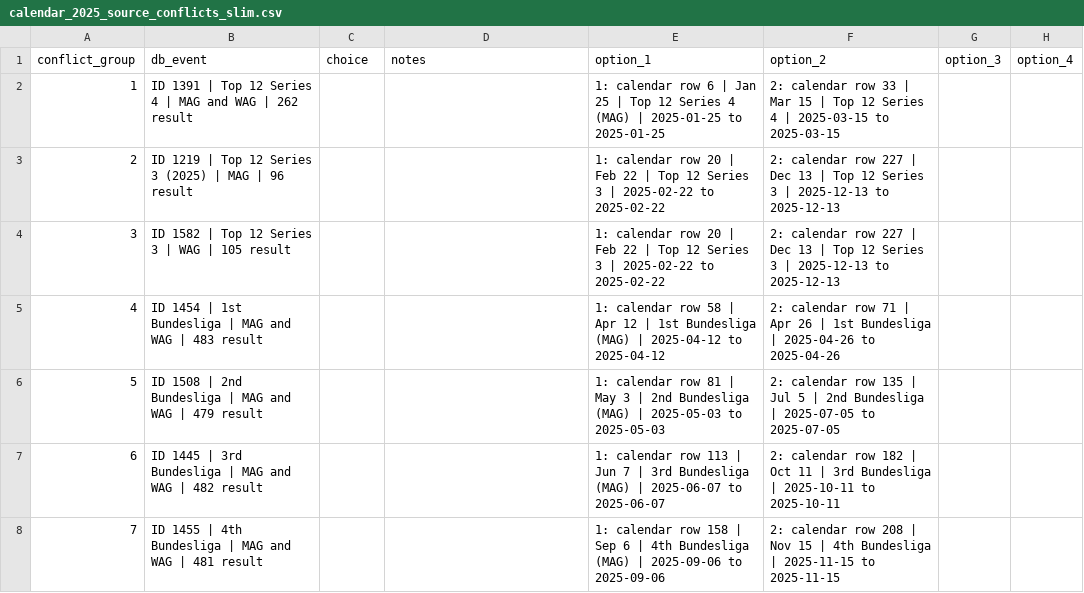
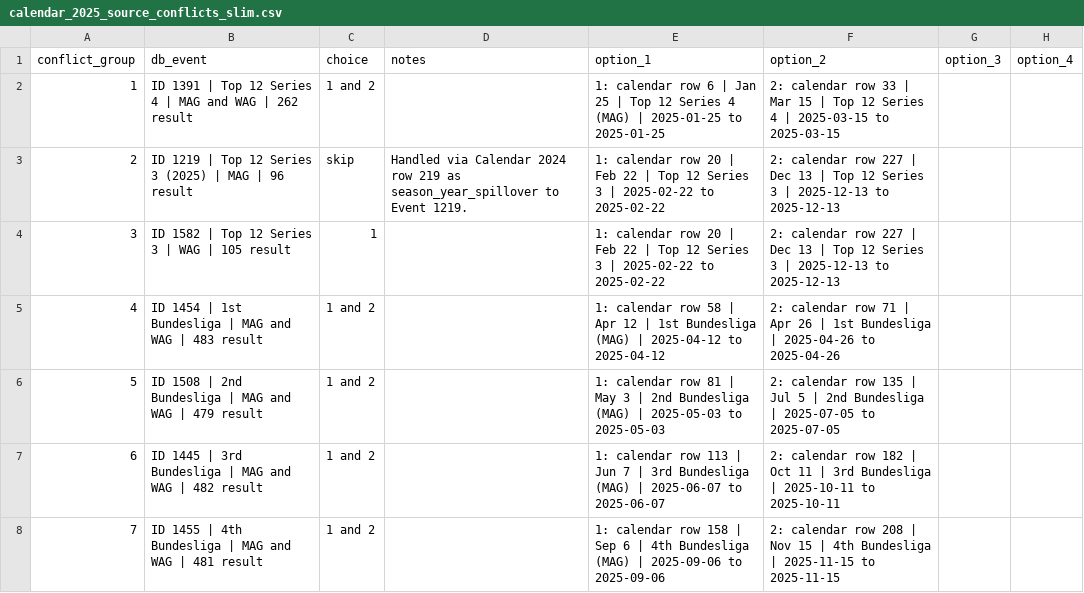
Before and after one commit to patronstefano/LEVERAGE, a CSV file: docs/import_reports/calendar_2025_source_conflicts_slim.csv, drawn as a sheet.

Commit message:
Complete 2025 calendar coverage review

```diff
--- a/docs/import_reports/calendar_2025_source_conflicts_slim.csv
+++ b/docs/import_reports/calendar_2025_source_conflicts_slim.csv
@@ -1,8 +1,8 @@
 conflict_group,db_event,choice,notes,option_1,option_2,option_3,option_4
-1,ID 1391 | Top 12 Series 4 | MAG and WAG | 262 result,,,1: calendar row 6 | Jan 25 | Top 12 Series 4 (MAG) | 2025-01-25 to 2025-01-25,2: calendar row 33 | Mar 15 | Top 12 Series 4 | 2025-03-15 to 2025-03-15,,
-2,ID 1219 | Top 12 Series 3 (2025) | MAG | 96 result,,,1: calendar row 20 | Feb 22 | Top 12 Series 3 | 2025-02-22 to 2025-02-22,2: calendar row 227 | Dec 13 | Top 12 Series 3 | 2025-12-13 to 2025-12-13,,
-3,ID 1582 | Top 12 Series 3 | WAG | 105 result,,,1: calendar row 20 | Feb 22 | Top 12 Series 3 | 2025-02-22 to 2025-02-22,2: calendar row 227 | Dec 13 | Top 12 Series 3 | 2025-12-13 to 2025-12-13,,
-4,ID 1454 | 1st Bundesliga | MAG and WAG | 483 result,,,1: calendar row 58 | Apr 12 | 1st Bundesliga (MAG) | 2025-04-12 to 2025-04-12,2: calendar row 71 | Apr 26 | 1st Bundesliga | 2025-04-26 to 2025-04-26,,
-5,ID 1508 | 2nd Bundesliga | MAG and WAG | 479 result,,,1: calendar row 81 | May 3 | 2nd Bundesliga (MAG) | 2025-05-03 to 2025-05-03,2: calendar row 135 | Jul 5 | 2nd Bundesliga | 2025-07-05 to 2025-07-05,,
-6,ID 1445 | 3rd Bundesliga | MAG and WAG | 482 result,,,1: calendar row 113 | Jun 7 | 3rd Bundesliga (MAG) | 2025-06-07 to 2025-06-07,2: calendar row 182 | Oct 11 | 3rd Bundesliga | 2025-10-11 to 2025-10-11,,
-7,ID 1455 | 4th Bundesliga | MAG and WAG | 481 result,,,1: calendar row 158 | Sep 6 | 4th Bundesliga (MAG) | 2025-09-06 to 2025-09-06,2: calendar row 208 | Nov 15 | 4th Bundesliga | 2025-11-15 to 2025-11-15,,
+1,ID 1391 | Top 12 Series 4 | MAG and WAG | 262 result,1 and 2,,1: calendar row 6 | Jan 25 | Top 12 Series 4 (MAG) | 2025-01-25 to 2025-01-25,2: calendar row 33 | Mar 15 | Top 12 Series 4 | 2025-03-15 to 2025-03-15,,
+2,ID 1219 | Top 12 Series 3 (2025) | MAG | 96 result,skip,Handled via Calendar 2024 row 219 as season_year_spillover to Event 1219.,1: calendar row 20 | Feb 22 | Top 12 Series 3 | 2025-02-22 to 2025-02-22,2: calendar row 227 | Dec 13 | Top 12 Series 3 | 2025-12-13 to 2025-12-13,,
+3,ID 1582 | Top 12 Series 3 | WAG | 105 result,1,,1: calendar row 20 | Feb 22 | Top 12 Series 3 | 2025-02-22 to 2025-02-22,2: calendar row 227 | Dec 13 | Top 12 Series 3 | 2025-12-13 to 2025-12-13,,
+4,ID 1454 | 1st Bundesliga | MAG and WAG | 483 result,1 and 2,,1: calendar row 58 | Apr 12 | 1st Bundesliga (MAG) | 2025-04-12 to 2025-04-12,2: calendar row 71 | Apr 26 | 1st Bundesliga | 2025-04-26 to 2025-04-26,,
+5,ID 1508 | 2nd Bundesliga | MAG and WAG | 479 result,1 and 2,,1: calendar row 81 | May 3 | 2nd Bundesliga (MAG) | 2025-05-03 to 2025-05-03,2: calendar row 135 | Jul 5 | 2nd Bundesliga | 2025-07-05 to 2025-07-05,,
+6,ID 1445 | 3rd Bundesliga | MAG and WAG | 482 result,1 and 2,,1: calendar row 113 | Jun 7 | 3rd Bundesliga (MAG) | 2025-06-07 to 2025-06-07,2: calendar row 182 | Oct 11 | 3rd Bundesliga | 2025-10-11 to 2025-10-11,,
+7,ID 1455 | 4th Bundesliga | MAG and WAG | 481 result,1 and 2,,1: calendar row 158 | Sep 6 | 4th Bundesliga (MAG) | 2025-09-06 to 2025-09-06,2: calendar row 208 | Nov 15 | 4th Bundesliga | 2025-11-15 to 2025-11-15,,
```
Also changed, not shown: docs/import_reports/calendar_2025_current_match_summary.csv, docs/import_reports/calendar_2025_event_match_review_slim.csv, 13 other files.
